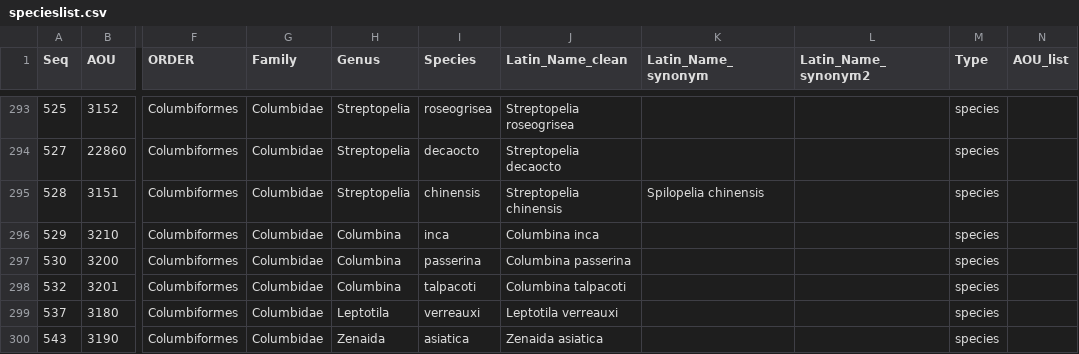
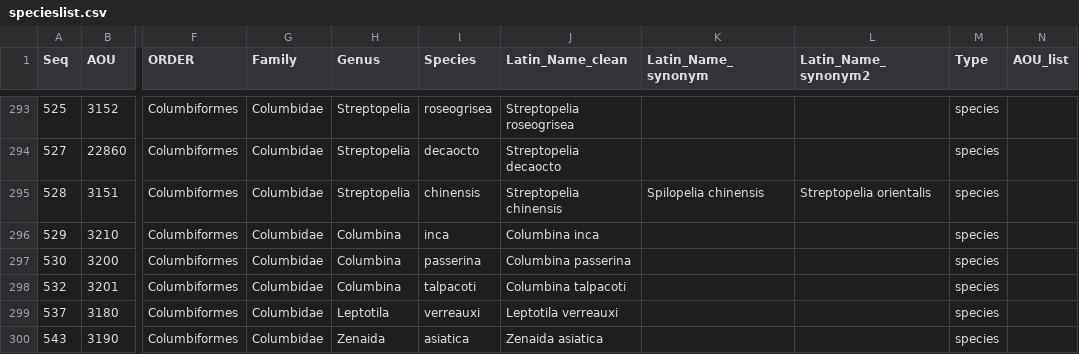
Before and after one commit to aquaXterra/aquaxterra, a CSV file: data/specieslist.csv, drawn as a sheet; only a part is shown, gaps mark what is left out; the diff covers the shown part only; the diff names each change by its address in the sheet, - before the commit and + after, or states it on an @@ line.

```diff
--- a/data/specieslist.csv
+++ b/data/specieslist.csv
-L295 (Latin_Name_synonym2): (empty)
+L295 (Latin_Name_synonym2): Streptopelia orientalis
```
Also changed, not shown: 9 edited cells elsewhere in this file, data/phylospecieslist.csv.
